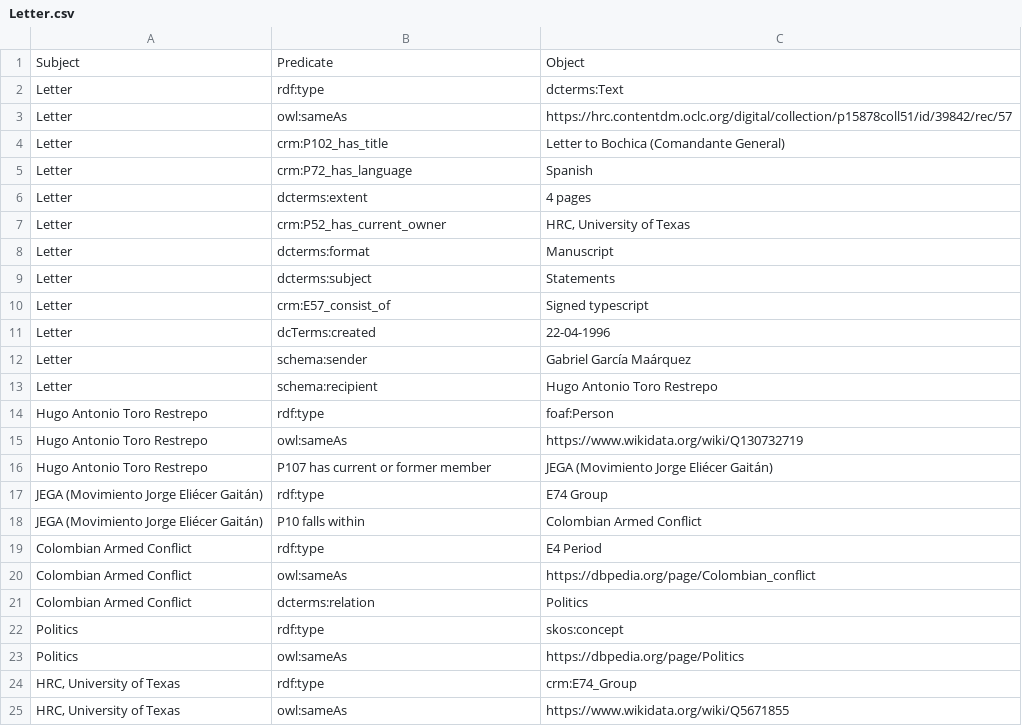
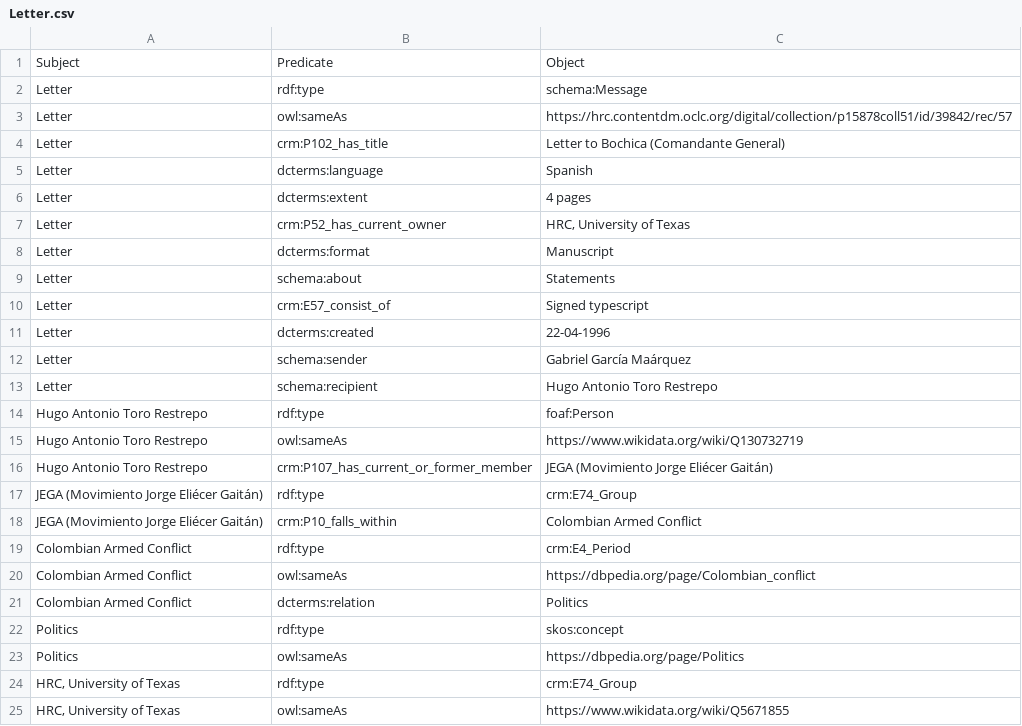
Before and after one commit to csalguero10/LODGabrielGarciaMarquez, a CSV file: csv_files/Letter.csv, drawn as a sheet.

```diff
--- a/csv_files/Letter.csv
+++ b/csv_files/Letter.csv
@@ -1,6 +1,6 @@
 Subject,Predicate,Object
-Letter,rdf:type,dcterms:Text
+Letter,rdf:type,schema:Message
 Letter,owl:sameAs,https://hrc.contentdm.oclc.org/digital/collection/p15878coll51/id/39842/rec/57
 Letter,crm:P102_has_title,Letter to Bochica (Comandante General)
-Letter,crm:P72_has_language,Spanish
+Letter,dcterms:language,Spanish
 Letter,dcterms:extent,4 pages
@@ -8,5 +8,5 @@ Letter,crm:P52_has_current_owner,"HRC, University of Texas"
 Letter,dcterms:format,Manuscript
-Letter,dcterms:subject,Statements
+Letter,schema:about,Statements
 Letter,crm:E57_consist_of,Signed typescript
-Letter,dcTerms:created,22-04-1996
+Letter,dcterms:created,22-04-1996
 Letter,schema:sender,Gabriel García Maárquez
@@ -15,6 +15,6 @@ Hugo Antonio Toro Restrepo,rdf:type,foaf:Person
 Hugo Antonio Toro Restrepo,owl:sameAs,https://www.wikidata.org/wiki/Q130732719
-Hugo Antonio Toro Restrepo,P107 has current or former member,JEGA (Movimiento Jorge Eliécer Gaitán)
-JEGA (Movimiento Jorge Eliécer Gaitán),rdf:type,E74 Group
-JEGA (Movimiento Jorge Eliécer Gaitán),P10 falls within,Colombian Armed Conflict
-Colombian Armed Conflict,rdf:type,E4 Period
+Hugo Antonio Toro Restrepo,crm:P107_has_current_or_former_member,JEGA (Movimiento Jorge Eliécer Gaitán)
+JEGA (Movimiento Jorge Eliécer Gaitán),rdf:type,crm:E74_Group
+JEGA (Movimiento Jorge Eliécer Gaitán),crm:P10_falls_within,Colombian Armed Conflict
+Colombian Armed Conflict,rdf:type,crm:E4_Period
 Colombian Armed Conflict,owl:sameAs,https://dbpedia.org/page/Colombian_conflict
```
Also changed, not shown: csv_files/Article.csv, csv_files/Documentary.csv, 11 other files.
